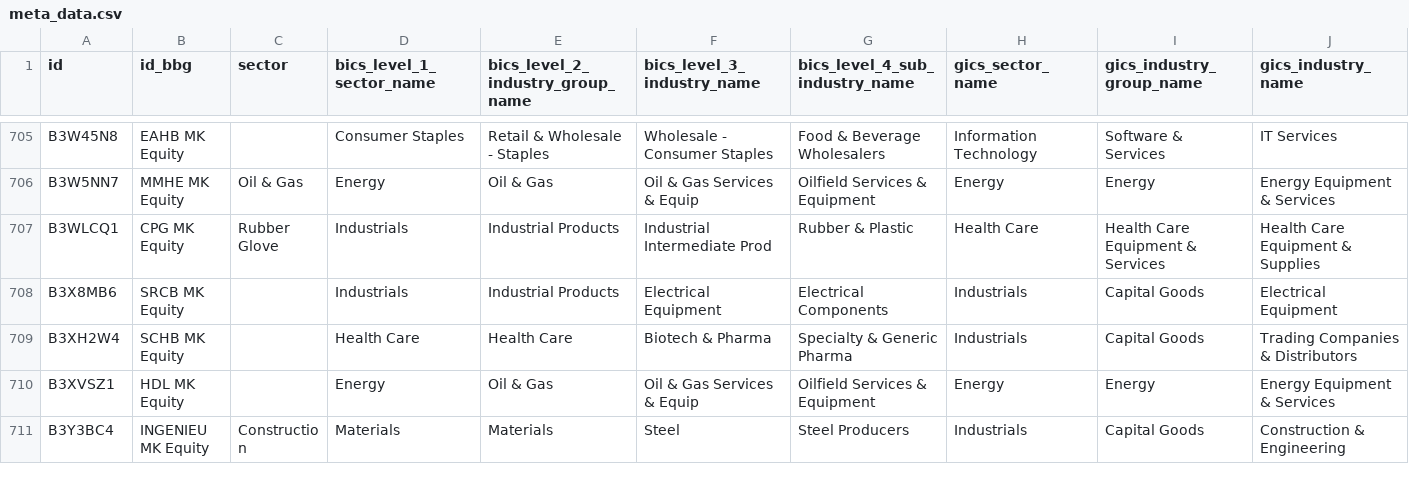
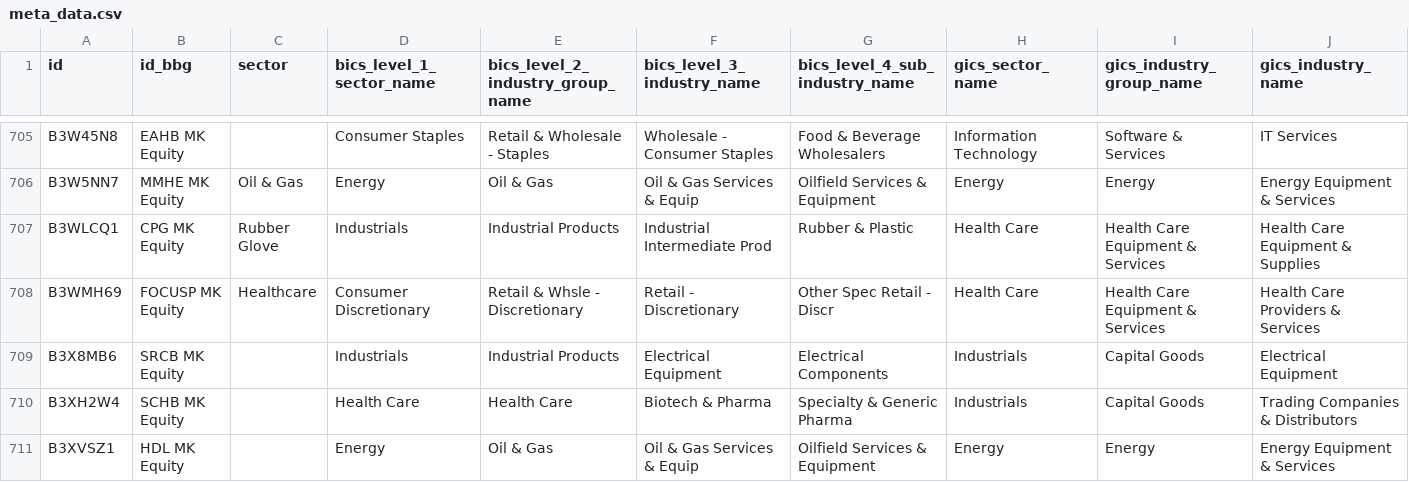
Before and after one commit to etq-quant/bursa, a CSV file: data/meta_data.csv, drawn as a sheet; only a part is shown, gaps mark what is left out; the shorter side is filled out with more unchanged rows; rows hold the shown columns only; the diff names each change by its address in the sheet, - before the commit and + after, or states it on an @@ line.

Commit message:
[bot] commit

```diff
--- a/data/meta_data.csv
+++ b/data/meta_data.csv
+row 708: B3WMH69 | FOCUSP MK Equity | Healthcare | Consumer Discretionary | Retail & Whsle - Discretionary | Retail - Discretionary | Other Spec Retail - Discr | Health Care | Health Care Equipment & Services | Health Care Providers & Services
```
